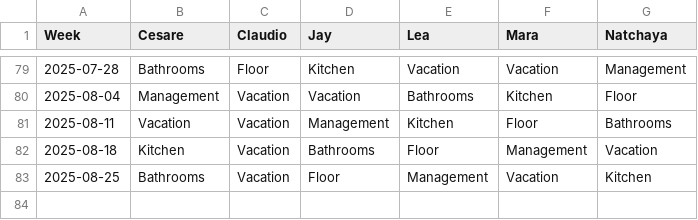
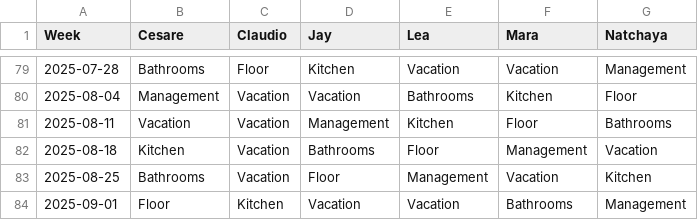
Before and after one commit to shapelessguy/Python-Projects, a CSV file: RoomServer/wg/data/history.csv, drawn as a sheet; only a part is shown, gaps mark what is left out; the diff names each change by its address in the sheet, - before the commit and + after, or states it on an @@ line.

```diff
--- a/RoomServer/wg/data/history.csv
+++ b/RoomServer/wg/data/history.csv
+row 84: 2025-09-01 | Floor | Kitchen | Vacation | Vacation | Bathrooms | Management
```
Also changed, not shown: 2 other files.
